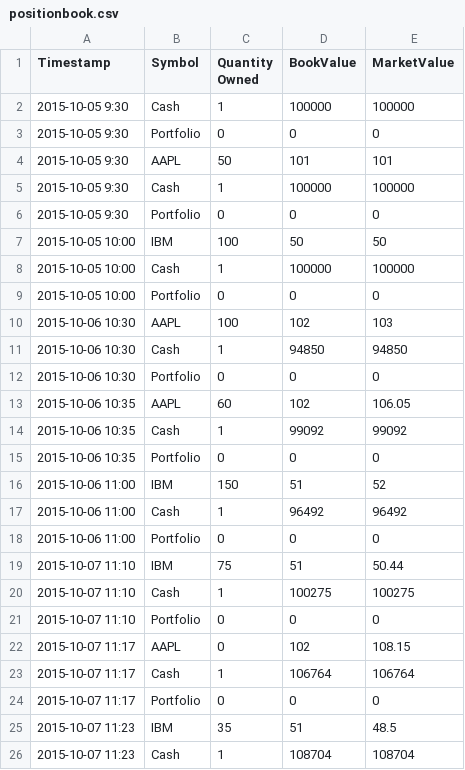
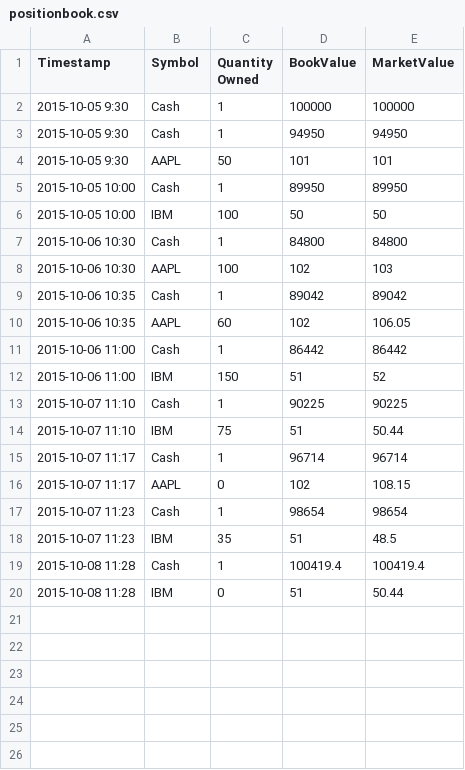
Before and after one commit to yuwu10112358/APS490RBCCM, a CSV file: positionbook.csv, drawn as a sheet; only a part is shown; the shorter side is filled out with more unchanged rows; the diff covers the shown part only.

```diff
--- a/positionbook.csv
+++ b/positionbook.csv
@@ -2,25 +2,18 @@ Timestamp,Symbol,Quantity Owned,BookValue,MarketValue
 2015-10-05 9:30,Cash,1,100000,100000
-2015-10-05 9:30,Portfolio,0,0,0
+2015-10-05 9:30,Cash,1,94950,94950
 2015-10-05 9:30,AAPL,50,101,101
-2015-10-05 9:30,Cash,1,100000,100000
-2015-10-05 9:30,Portfolio,0,0,0
+2015-10-05 10:00,Cash,1,89950,89950
 2015-10-05 10:00,IBM,100,50,50
-2015-10-05 10:00,Cash,1,100000,100000
-2015-10-05 10:00,Portfolio,0,0,0
+2015-10-06 10:30,Cash,1,84800,84800
 2015-10-06 10:30,AAPL,100,102,103
-2015-10-06 10:30,Cash,1,94850,94850
-2015-10-06 10:30,Portfolio,0,0,0
+2015-10-06 10:35,Cash,1,89042,89042
 2015-10-06 10:35,AAPL,60,102,106.05
-2015-10-06 10:35,Cash,1,99092,99092
-2015-10-06 10:35,Portfolio,0,0,0
+2015-10-06 11:00,Cash,1,86442,86442
 2015-10-06 11:00,IBM,150,51,52
-2015-10-06 11:00,Cash,1,96492,96492
-2015-10-06 11:00,Portfolio,0,0,0
+2015-10-07 11:10,Cash,1,90225,90225
 2015-10-07 11:10,IBM,75,51,50.44
-2015-10-07 11:10,Cash,1,100275,100275
-2015-10-07 11:10,Portfolio,0,0,0
+2015-10-07 11:17,Cash,1,96714,96714
 2015-10-07 11:17,AAPL,0,102,108.15
-2015-10-07 11:17,Cash,1,106764,106764
-2015-10-07 11:17,Portfolio,0,0,0
+2015-10-07 11:23,Cash,1,98654,98654
 2015-10-07 11:23,IBM,35,51,48.5
-2015-10-07 11:23,Cash,1,108704,108704
+2015-10-08 11:28,Cash,1,100419.4,100419.4
```
Also changed, not shown: 3 removed rows elsewhere in this file, 3 other files.
